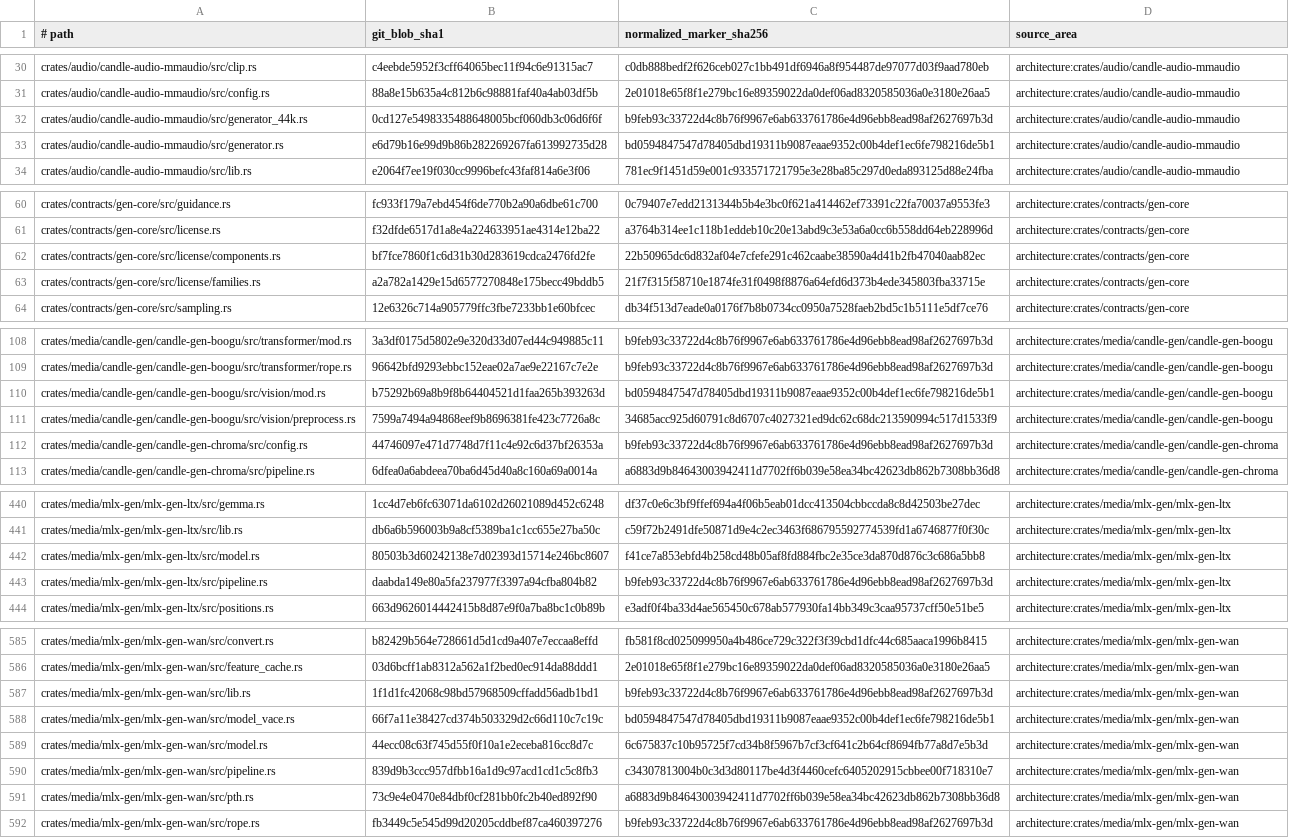
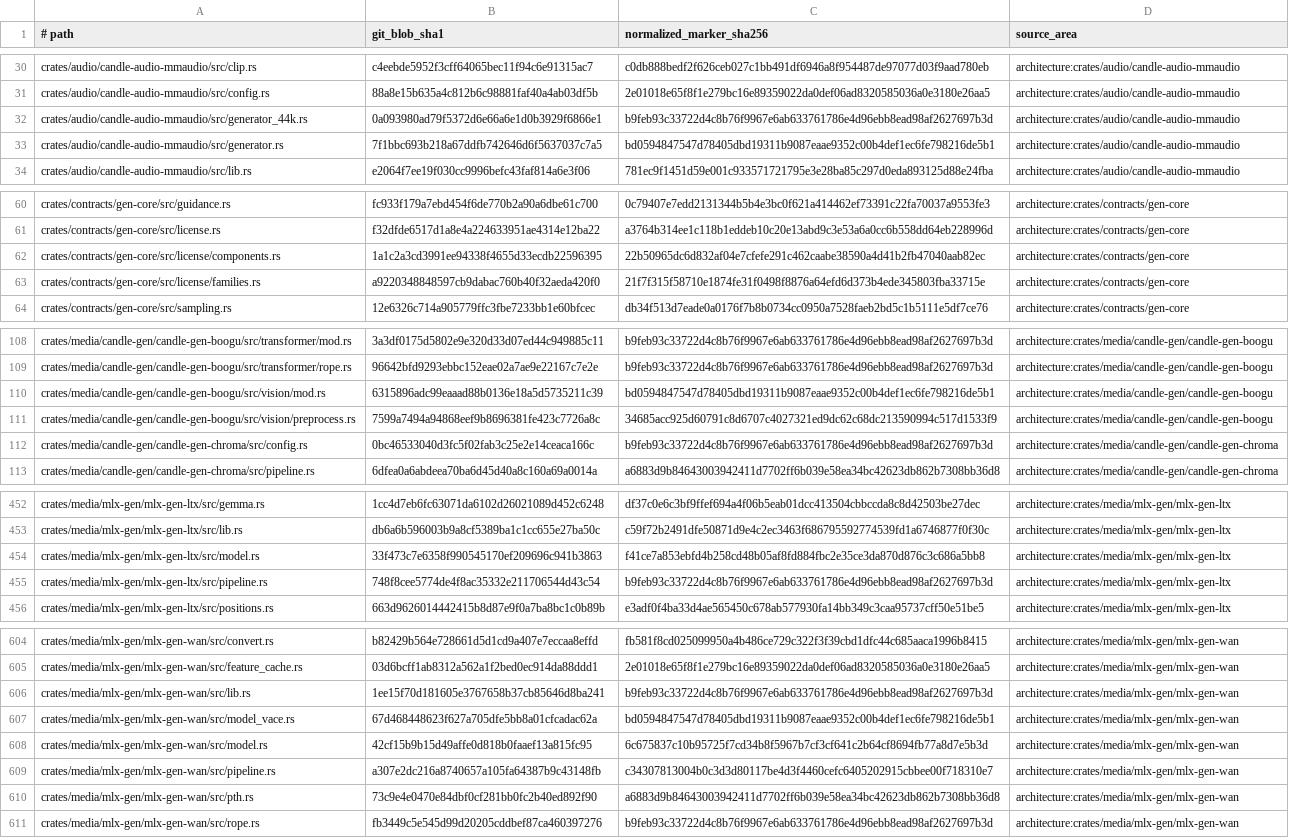
Before and after one commit to SceneWorks/SceneWorks, a TSV file: config/inference-provenance-candidates.tsv, drawn as a sheet; only a part is shown, gaps mark what is left out; addresses are those after the commit; the diff covers the shown part only; the diff names each change by its address in the sheet, - before the commit and + after, or states it on an @@ line.

```diff
--- a/config/inference-provenance-candidates.tsv
+++ b/config/inference-provenance-candidates.tsv
-B32 (git_blob_sha1): 0cd127e5498335488648005bcf060db3c06d6f6f
+B32 (git_blob_sha1): 0a093980ad79f5372d6e66a6e1d0b3929f6866e1
-B33 (git_blob_sha1): e6d79b16e99d9b86b282269267fa613992735d28
+B33 (git_blob_sha1): 7f1bbc693b218a67ddfb742646d6f5637037c7a5
-B62 (git_blob_sha1): bf7fce7860f1c6d31b30d283619cdca2476fd2fe
+B62 (git_blob_sha1): 1a1c2a3cd3991ee94338f4655d33ecdb22596395
-B63 (git_blob_sha1): a2a782a1429e15d6577270848e175becc49bddb5
+B63 (git_blob_sha1): a9220348848597cb9dabac760b40f32aeda420f0
-B110 (git_blob_sha1): b75292b69a8b9f8b64404521d1faa265b393263d
+B110 (git_blob_sha1): 6315896adc99eaaad88b0136e18a5d5735211c39
-B112 (git_blob_sha1): 44746097e471d7748d7f11c4e92c6d37bf26353a
+B112 (git_blob_sha1): 0bc46533040d3fc5f02fab3c25e2e14ceaca166c
-B454 (git_blob_sha1): 80503b3d60242138e7d02393d15714e246bc8607
+B454 (git_blob_sha1): 33f473c7e6358f990545170ef209696c941b3863
-B455 (git_blob_sha1): daabda149e80a5fa237977f3397a94cfba804b82
+B455 (git_blob_sha1): 748f8cee5774de4f8ac35332e211706544d43c54
-B606 (git_blob_sha1): 1f1d1fc42068c98bd57968509cffadd56adb1bd1
+B606 (git_blob_sha1): 1ee15f70d181605e3767658b37cb85646d8ba241
-B607 (git_blob_sha1): 66f7a11e38427cd374b503329d2c66d110c7c19c
+B607 (git_blob_sha1): 67d468448623f627a705dfe5bb8a01cfcadac62a
-B608 (git_blob_sha1): 44ecc08c63f745d55f0f10a1e2eceba816cc8d7c
+B608 (git_blob_sha1): 42cf15b9b15d49affe0d818b0faaef13a815fc95
-B609 (git_blob_sha1): 839d9b3ccc957dfbb16a1d9c97acd1cd1c5c8fb3
+B609 (git_blob_sha1): a307e2dc216a8740657a105fa64387b9c43148fb
```
Also changed, not shown: 19 added rows and 23 edited cells elsewhere in this file, 17 other files.
